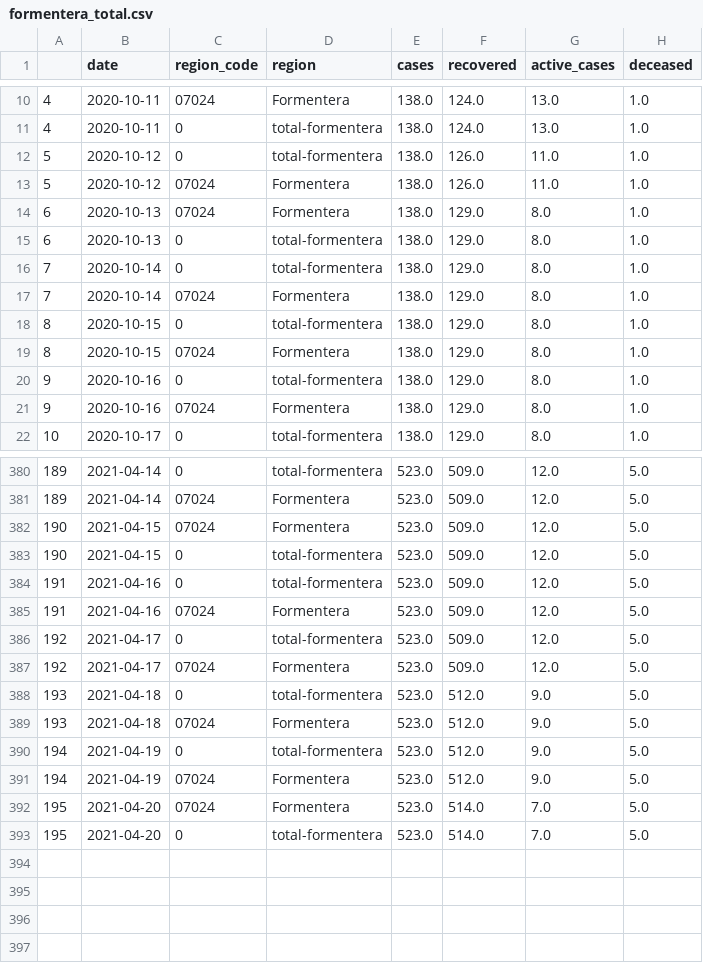
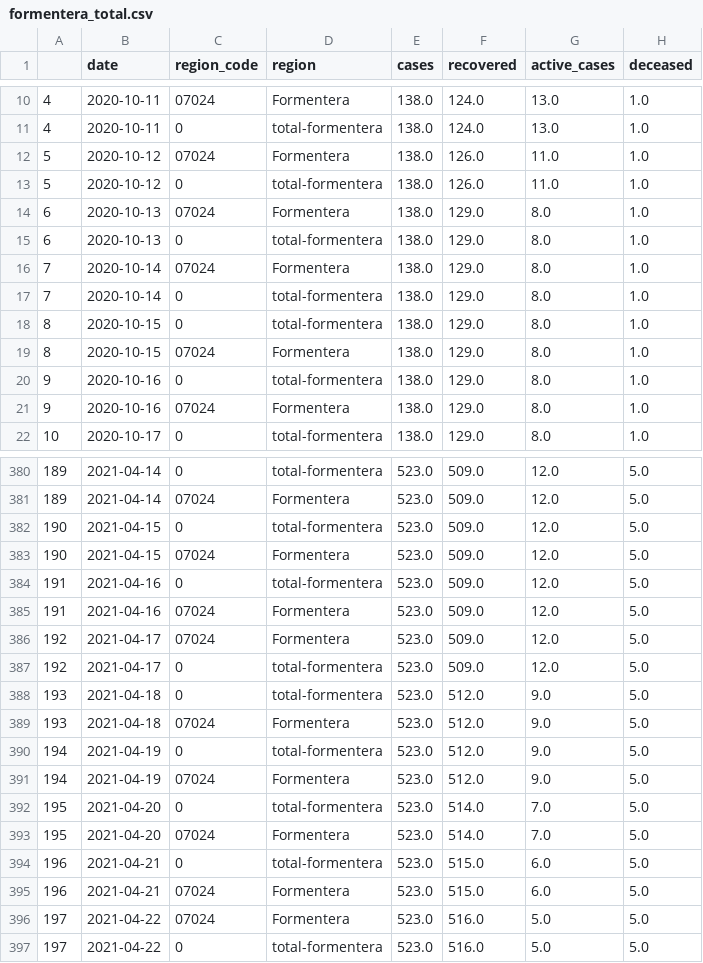
Before and after one commit to jaumeperello/covid_ib, a CSV file: download/arcgis/formentera_total.csv, drawn as a sheet; only a part is shown, gaps mark what is left out; the diff covers the shown part only.

```diff
--- a/download/arcgis/formentera_total.csv
+++ b/download/arcgis/formentera_total.csv
@@ -11,8 +11,8 @@
 4,2020-10-11,0,total-formentera,138.0,124.0,13.0,1.0
+5,2020-10-12,07024,Formentera,138.0,126.0,11.0,1.0
 5,2020-10-12,0,total-formentera,138.0,126.0,11.0,1.0
-5,2020-10-12,07024,Formentera,138.0,126.0,11.0,1.0
 6,2020-10-13,07024,Formentera,138.0,129.0,8.0,1.0
 6,2020-10-13,0,total-formentera,138.0,129.0,8.0,1.0
+7,2020-10-14,07024,Formentera,138.0,129.0,8.0,1.0
 7,2020-10-14,0,total-formentera,138.0,129.0,8.0,1.0
-7,2020-10-14,07024,Formentera,138.0,129.0,8.0,1.0
 8,2020-10-15,0,total-formentera,138.0,129.0,8.0,1.0
@@ -381,8 +381,8 @@
 189,2021-04-14,07024,Formentera,523.0,509.0,12.0,5.0
+190,2021-04-15,0,total-formentera,523.0,509.0,12.0,5.0
 190,2021-04-15,07024,Formentera,523.0,509.0,12.0,5.0
-190,2021-04-15,0,total-formentera,523.0,509.0,12.0,5.0
 191,2021-04-16,0,total-formentera,523.0,509.0,12.0,5.0
 191,2021-04-16,07024,Formentera,523.0,509.0,12.0,5.0
+192,2021-04-17,07024,Formentera,523.0,509.0,12.0,5.0
 192,2021-04-17,0,total-formentera,523.0,509.0,12.0,5.0
-192,2021-04-17,07024,Formentera,523.0,509.0,12.0,5.0
 193,2021-04-18,0,total-formentera,523.0,512.0,9.0,5.0
@@ -391,3 +391,7 @@
 194,2021-04-19,07024,Formentera,523.0,512.0,9.0,5.0
+195,2021-04-20,0,total-formentera,523.0,514.0,7.0,5.0
 195,2021-04-20,07024,Formentera,523.0,514.0,7.0,5.0
-195,2021-04-20,0,total-formentera,523.0,514.0,7.0,5.0
+196,2021-04-21,0,total-formentera,523.0,515.0,6.0,5.0
+196,2021-04-21,07024,Formentera,523.0,515.0,6.0,5.0
+197,2021-04-22,07024,Formentera,523.0,516.0,5.0,5.0
+197,2021-04-22,0,total-formentera,523.0,516.0,5.0,5.0
```
Also changed, not shown: 77 moved rows elsewhere in this file, download/arcgis/eivissa_total.csv, download/arcgis/mallorca_total.csv, 2 other files.
